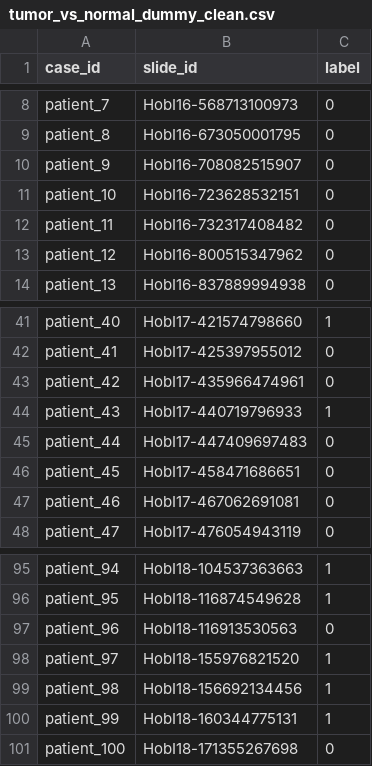
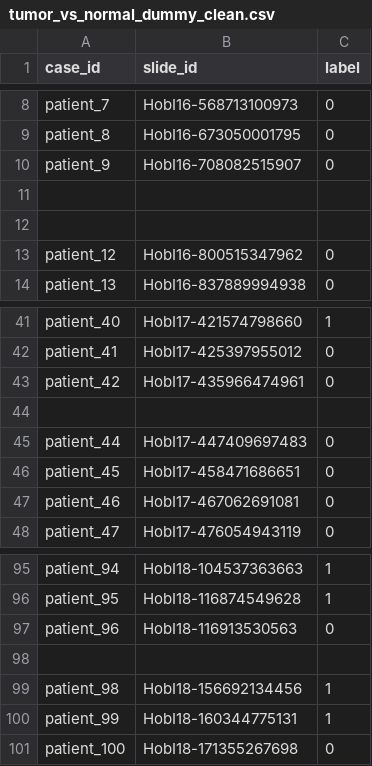
Before and after one commit to fitnesnes/HybMIL-FSelect, a CSV file: tumor_vs_normal_dummy_clean.csv, drawn as a sheet; only a part is shown, gaps mark what is left out.

Commit message:
Add files via upload

```diff
--- a/tumor_vs_normal_dummy_clean.csv
+++ b/tumor_vs_normal_dummy_clean.csv
@@ -10,4 +10,4 @@ patient_8,HobI16-673050001795,0
 patient_9,HobI16-708082515907,0
-patient_10,HobI16-723628532151,0
-patient_11,HobI16-732317408482,0
+
+
 patient_12,HobI16-800515347962,0
@@ -43,3 +43,3 @@ patient_41,HobI17-425397955012,0
 patient_42,HobI17-435966474961,0
-patient_43,HobI17-440719796933,1
+
 patient_44,HobI17-447409697483,0
@@ -97,3 +97,3 @@ patient_95,HobI18-116874549628,1
 patient_96,HobI18-116913530563,0
-patient_97,HobI18-155976821520,1
+
 patient_98,HobI18-156692134456,1
```
